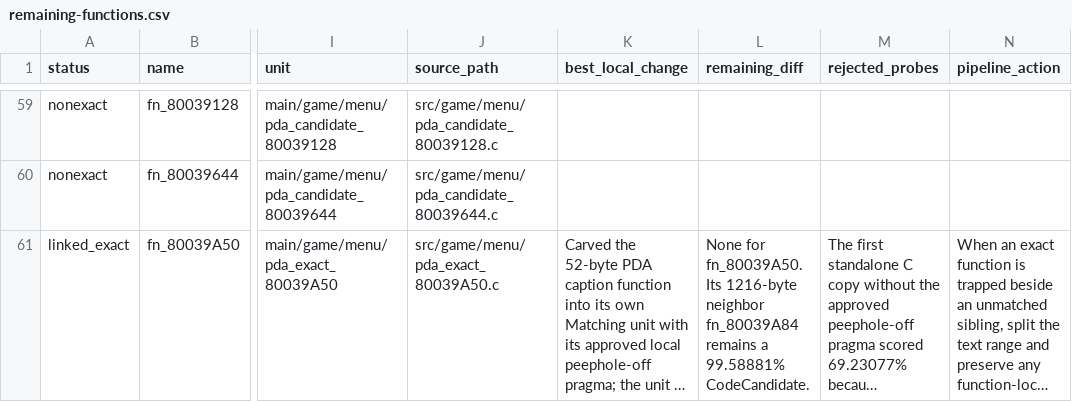
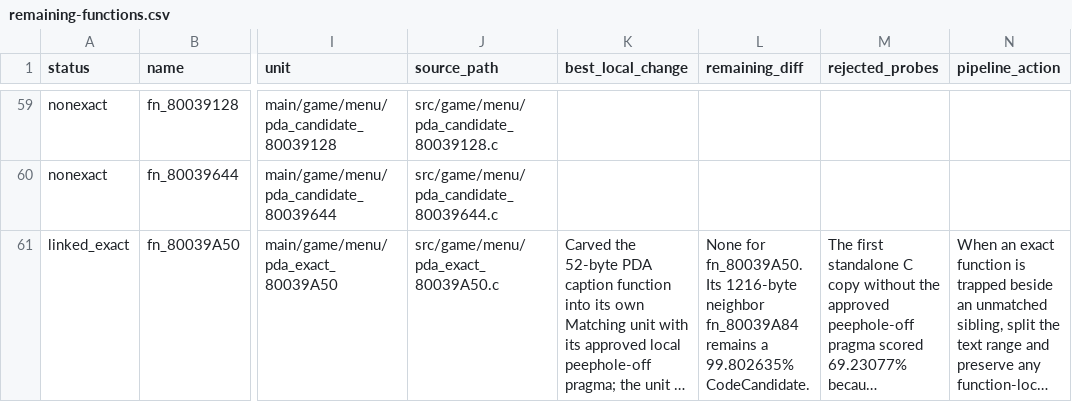
Before and after one commit to Count-Sheep/pkmn-colosseum, a CSV file: docs/remaining-functions.csv, drawn as a sheet; only a part is shown, gaps mark what is left out; long unchanged cells end in …; the diff covers the shown part only; the diff names each change by its address in the sheet, - before the commit and + after, or states it on an @@ line.

```diff
--- a/docs/remaining-functions.csv
+++ b/docs/remaining-functions.csv
-L61 (remaining_diff): …remains a 99.58881% CodeCandidate.
+L61 (remaining_diff): …remains a 99.802635% CodeCandidate.
```
Also changed, not shown: 5 edited cells elsewhere in this file, 2 other files.
